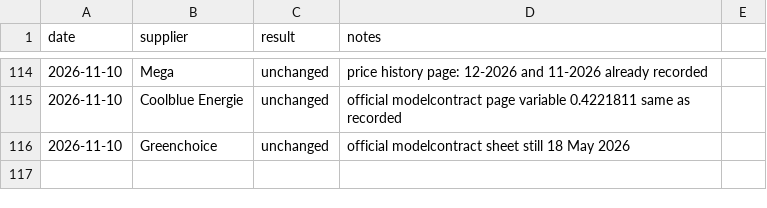
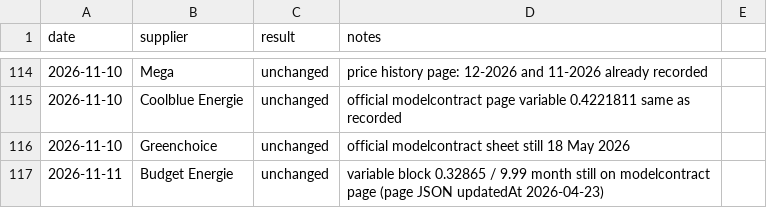
Before and after one commit to TurquoiseStrike/wolfheze-energy, a CSV file: data/checks.csv, drawn as a sheet; only a part is shown, gaps mark what is left out; the diff names each change by its address in the sheet, - before the commit and + after, or states it on an @@ line.

```diff
--- a/data/checks.csv
+++ b/data/checks.csv
+row 117: 2026-11-11 | Budget Energie | unchanged | variable block 0.32865 / 9.99 month still on modelcontract page (page JSON updatedAt 2026-04-23)
```
Also changed, not shown: data/forecasts.csv, data/internet.csv, 1 other file.
